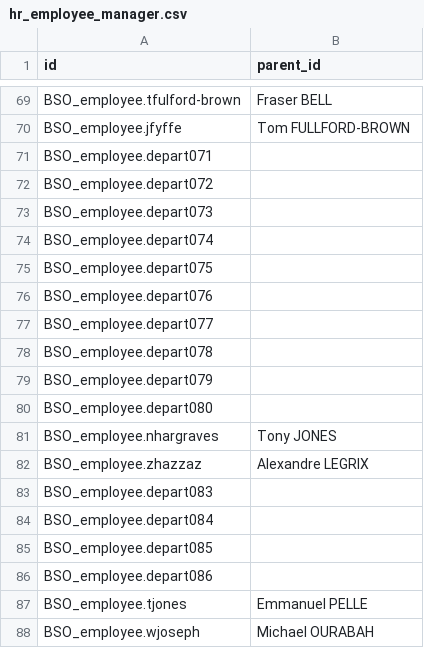
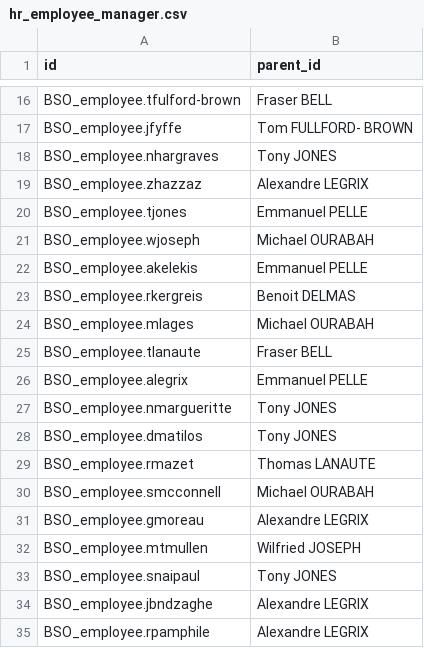
Before and after one commit to camptocamp/hr, a CSV file: odoo/data/install/hr_employee_manager.csv, drawn as a sheet; only a part is shown, gaps mark what is left out; the shorter side is filled out with more unchanged rows; removed rows and columns are numbered as before the commit, all else as after; the diff covers the shown part only; the diff names each change by its address in the sheet, - before the commit and + after, or states it on an @@ line.

```diff
--- a/odoo/data/install/hr_employee_manager.csv
+++ b/odoo/data/install/hr_employee_manager.csv
-B17 (parent_id): Tom FULLFORD-BROWN
+B17 (parent_id): Tom FULLFORD- BROWN
-row 71: BSO_employee.depart071
-row 72: BSO_employee.depart072
-row 73: BSO_employee.depart073
-row 74: BSO_employee.depart074
-row 75: BSO_employee.depart075
-row 76: BSO_employee.depart076
-row 77: BSO_employee.depart077
-row 78: BSO_employee.depart078
-row 79: BSO_employee.depart079
-row 80: BSO_employee.depart080
-row 83: BSO_employee.depart083
-row 84: BSO_employee.depart084
-row 85: BSO_employee.depart085
-row 86: BSO_employee.depart086
```
Also changed, not shown: 120 removed rows elsewhere in this file, odoo/data/install/hr_department2.csv, odoo/data/install/hr_employee3.csv, 2 other files.
